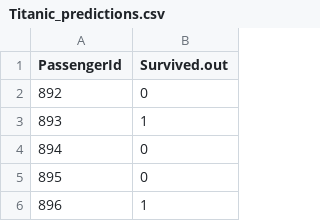
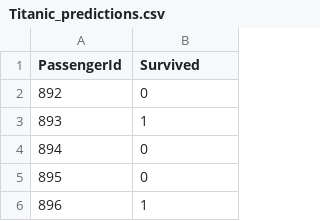
Before and after one commit to helgejo/TitanicChallenge, a CSV file: output/Titanic_predictions.csv, drawn as a sheet; only a part is shown.

```diff
--- a/output/Titanic_predictions.csv
+++ b/output/Titanic_predictions.csv
@@ -1,2 +1,2 @@
-PassengerId,Survived.out
+PassengerId,Survived
 892,0
```
Also changed, not shown: 11 other files.
